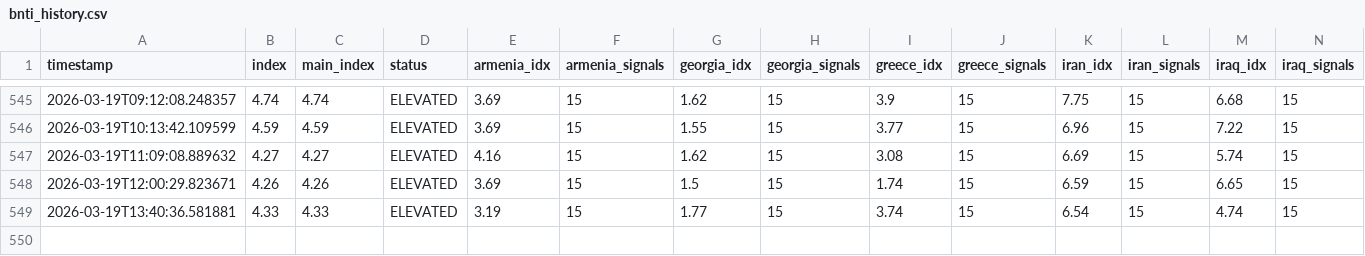
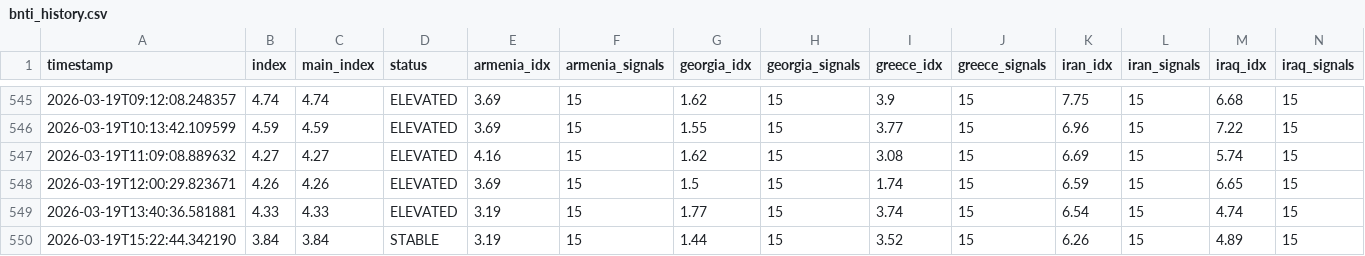
Before and after one commit to akgularda/border-neighbor-threat-index, a CSV file: bnti_history.csv, drawn as a sheet; only a part is shown, gaps mark what is left out; rows hold the shown columns only; the diff names each change by its address in the sheet, - before the commit and + after, or states it on an @@ line.

```diff
--- a/bnti_history.csv
+++ b/bnti_history.csv
+row 550: 2026-03-19T15:22:44.342190 | 3.84 | 3.84 | STABLE | 3.19 | 15 | 1.44 | 15 | 3.52 | 15 | 6.26 | 15 | 4.89 | 15
```
Also changed, not shown: 2 other files.
